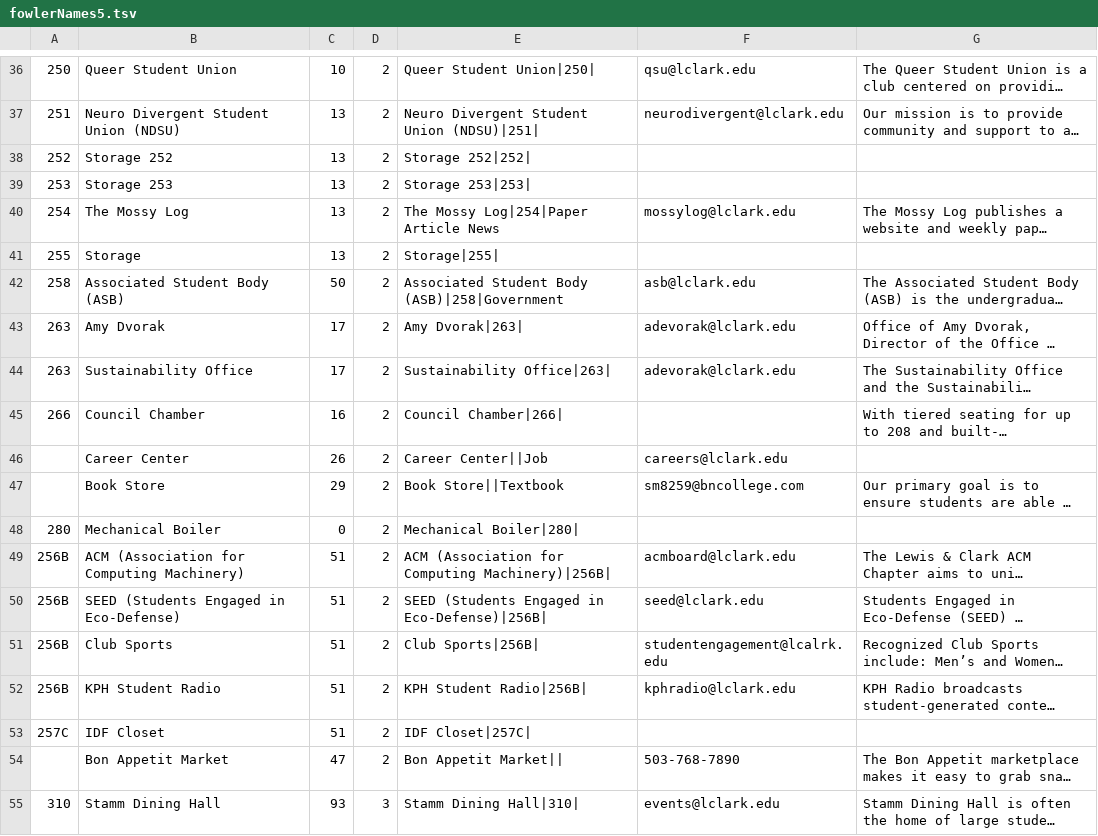
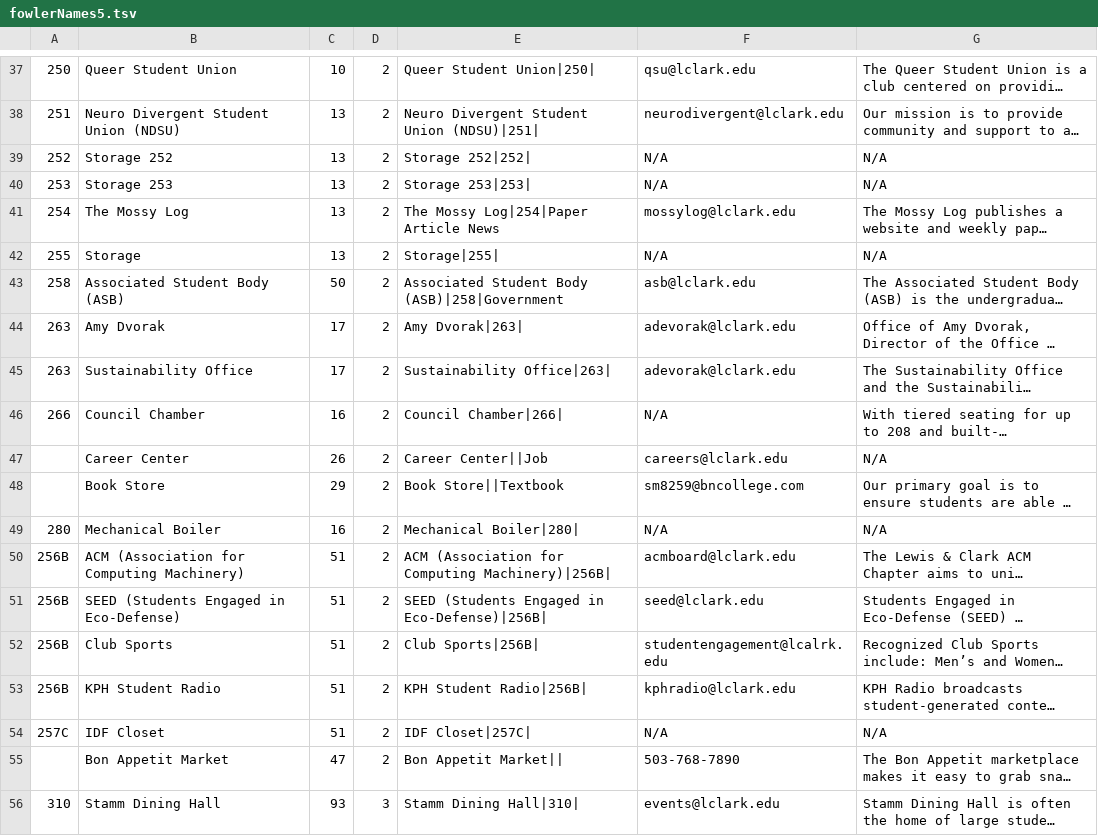
Before and after one commit to awesomenuzzo/LCWebsiteMap, a TSV file: src/fowlMap/fowlerNames5.tsv, drawn as a sheet; only a part is shown, gaps mark what is left out; long unchanged cells end in …; addresses are those after the commit; the diff covers the shown part only; the diff names each change by its address in the sheet, - before the commit and + after, or states it on an @@ line.

```diff
--- a/src/fowlMap/fowlerNames5.tsv
+++ b/src/fowlMap/fowlerNames5.tsv
-F39:F40: (empty)
+F39:F40: N/A
-G39:G40: (empty)
+G39:G40: N/A
-F42: (empty)
+F42: N/A
-G42: (empty)
+G42: N/A
-F46: (empty)
+F46: N/A
-G47: (empty)
+G47: N/A
-C49: 0
+C49: 16
-F49: (empty)
+F49: N/A
-G49: (empty)
+G49: N/A
-F54: (empty)
+F54: N/A
-G54: (empty)
+G54: N/A
```
Also changed, not shown: 5 added rows and 30 edited cells elsewhere in this file, src/fowlMap/officialnodes.csv.
